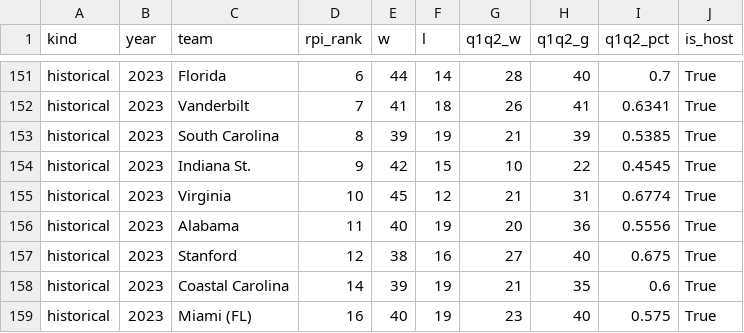
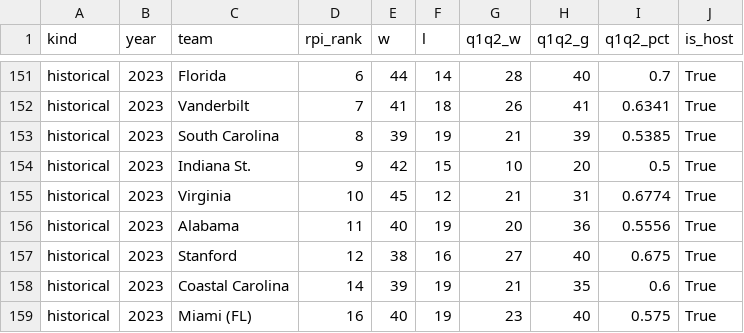
Before and after one commit to JasonR64A/chart-builder, a CSV file: data/bracketology/usc_vs_hosts_2013_2025.csv, drawn as a sheet; only a part is shown, gaps mark what is left out.

```diff
--- a/data/bracketology/usc_vs_hosts_2013_2025.csv
+++ b/data/bracketology/usc_vs_hosts_2013_2025.csv
@@ -153,3 +153,3 @@ historical,2023,Vanderbilt,7,41,18,26,41,0.6341,True
 historical,2023,South Carolina,8,39,19,21,39,0.5385,True
-historical,2023,Indiana St.,9,42,15,10,22,0.4545,True
+historical,2023,Indiana St.,9,42,15,10,20,0.5,True
 historical,2023,Virginia,10,45,12,21,31,0.6774,True
```
Also changed, not shown: data/bracketology/historical_q1q2_baseball.csv, 3 other files.
